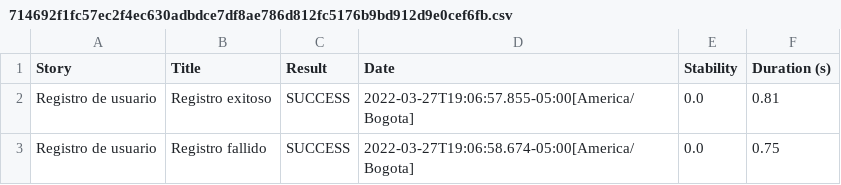
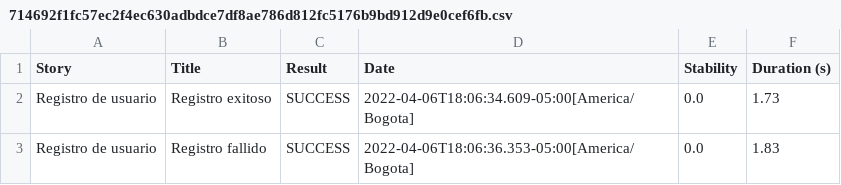
Before and after one commit to Dharokerme/8_RetoSerenityBDD_Screenplay_REST, a CSV file: target/site/serenity/714692f1fc57ec2f4ec630adbdce7df8ae786d812fc5176b9bd912d9e0cef6fb.csv, drawn as a sheet.

```diff
--- a/target/site/serenity/714692f1fc57ec2f4ec630adbdce7df8ae786d812fc5176b9bd912d9e0cef6fb.csv
+++ b/target/site/serenity/714692f1fc57ec2f4ec630adbdce7df8ae786d812fc5176b9bd912d9e0cef6fb.csv
@@ -1,3 +1,3 @@
 "Story","Title","Result","Date","Stability","Duration (s)"
-"Registro de usuario","Registro exitoso","SUCCESS","2022-03-27T19:06:57.855-05:00[America/Bogota]","0.0","0.81"
-"Registro de usuario","Registro fallido","SUCCESS","2022-03-27T19:06:58.674-05:00[America/Bogota]","0.0","0.75"
+"Registro de usuario","Registro exitoso","SUCCESS","2022-04-06T18:06:34.609-05:00[America/Bogota]","0.0","1.73"
+"Registro de usuario","Registro fallido","SUCCESS","2022-04-06T18:06:36.353-05:00[America/Bogota]","0.0","1.83"
```
Also changed, not shown: target/site/serenity/813276dacbb696c508b8ffba1cb41bf35a05870e95f5ad0b2b1211bae4a21c16.csv, target/site/serenity/b50e974eccb932c7d3d0f0f974151644c4f4c16d53dc87411b9ac541da9a87c5.csv, 35 other files.
